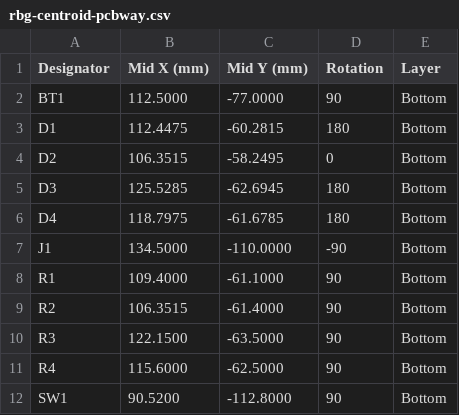
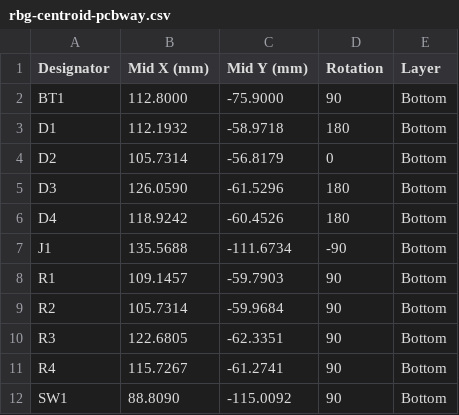
Before and after one commit to holdTheDoorHoid/sao-plus-plus, a CSV file: boards/rbg/production/single/rbg-centroid-pcbway.csv, drawn as a sheet.

```diff
--- a/boards/rbg/production/single/rbg-centroid-pcbway.csv
+++ b/boards/rbg/production/single/rbg-centroid-pcbway.csv
@@ -1,12 +1,12 @@
 Designator,Mid X (mm),Mid Y (mm),Rotation,Layer
-BT1,112.5000,-77.0000,90,Bottom
-D1,112.4475,-60.2815,180,Bottom
-D2,106.3515,-58.2495,0,Bottom
-D3,125.5285,-62.6945,180,Bottom
-D4,118.7975,-61.6785,180,Bottom
-J1,134.5000,-110.0000,-90,Bottom
-R1,109.4000,-61.1000,90,Bottom
-R2,106.3515,-61.4000,90,Bottom
-R3,122.1500,-63.5000,90,Bottom
-R4,115.6000,-62.5000,90,Bottom
-SW1,90.5200,-112.8000,90,Bottom
+BT1,112.8000,-75.9000,90,Bottom
+D1,112.1932,-58.9718,180,Bottom
+D2,105.7314,-56.8179,0,Bottom
+D3,126.0590,-61.5296,180,Bottom
+D4,118.9242,-60.4526,180,Bottom
+J1,135.5688,-111.6734,-90,Bottom
+R1,109.1457,-59.7903,90,Bottom
+R2,105.7314,-59.9684,90,Bottom
+R3,122.6805,-62.3351,90,Bottom
+R4,115.7267,-61.2741,90,Bottom
+SW1,88.8090,-115.0092,90,Bottom
```
Also changed, not shown: boards/rbg/production/panel/rbg-panel-centroid-pcbway.csv, boards/rbg/production/panel/rbg-panel-cpl-jlcpcb.csv, 37 other files.
